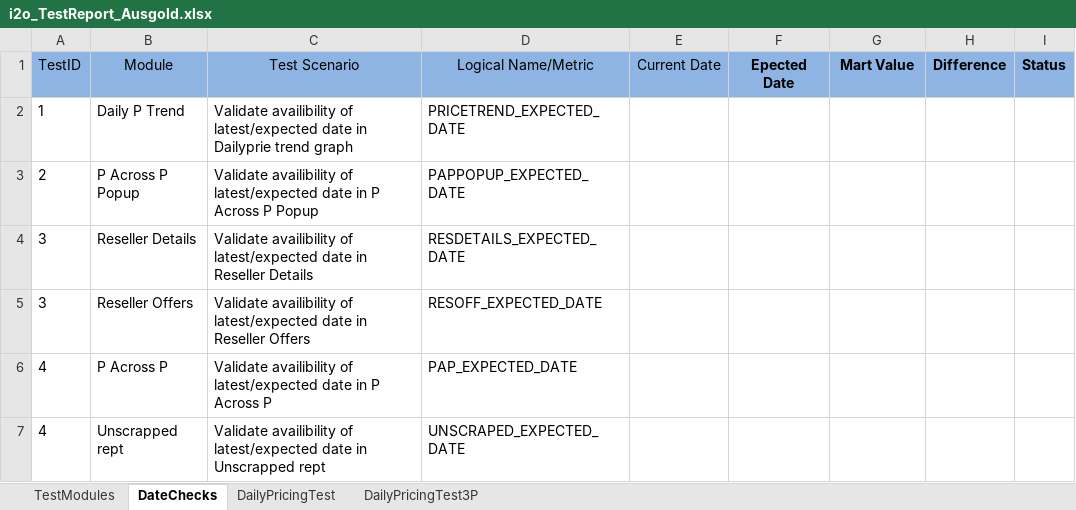
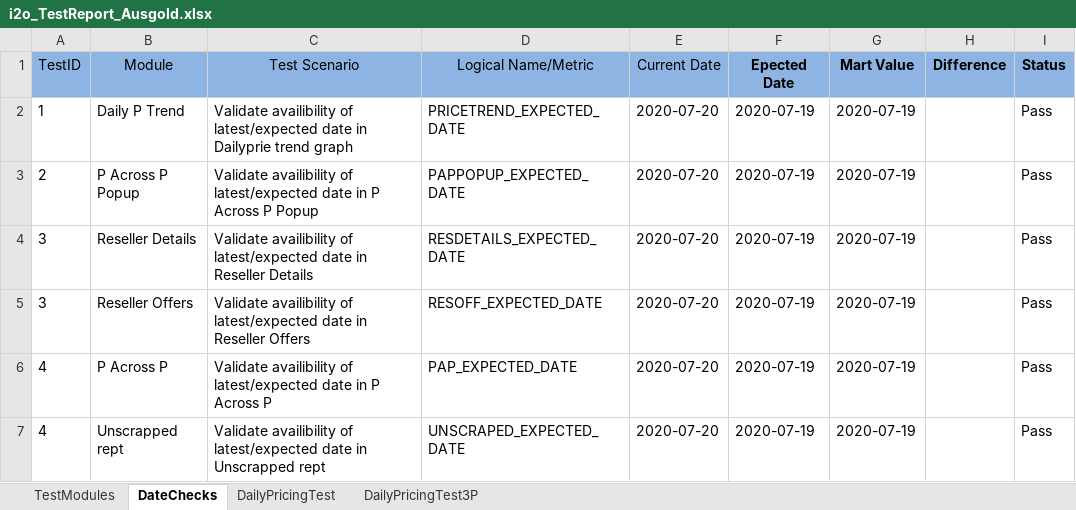
Before and after one commit to spadeinfotech/i2oDailyFeedAutomation, an Excel workbook: DailyPricingAutomationTest/Testcases/i2o_TestReport_Ausgold.xlsx, sheet DateChecks, drawn as a sheet; values as stored, in another font and other column widths than the file's, no borders; table styles not drawn; the diff names each change by its address in the sheet, - before the commit and + after, or states it on an @@ line.

```diff
--- a/DailyPricingAutomationTest/Testcases/i2o_TestReport_Ausgold.xlsx (sheet DateChecks)
+++ b/DailyPricingAutomationTest/Testcases/i2o_TestReport_Ausgold.xlsx (sheet DateChecks)
-E2:E7 (Current Date): (empty)
+E2:E7 (Current Date): 2020-07-20
-F2:F7 (Epected Date): (empty)
+F2:F7 (Epected Date): 2020-07-19
-G2:G7 (Mart Value): (empty)
+G2:G7 (Mart Value): 2020-07-19
-I2:I7 (Status): (empty)
+I2:I7 (Status): Pass
```
Also changed, not shown: sheet DailyPricingTest, sheet TestModules, DailyPricingAutomationTest/Testcases/i2o_TestReport_Dell.xlsx, DailyPricingAutomationTest/Testcases/i2o_TestReport_Ecovacs.xlsx, 2 other files.
